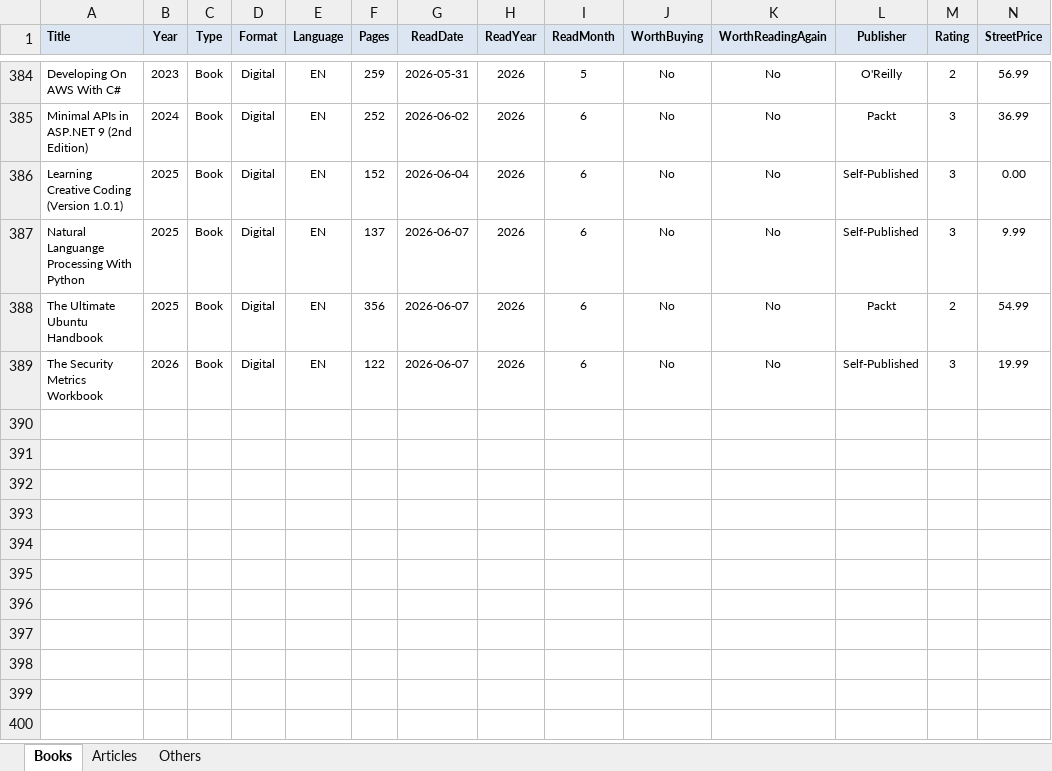
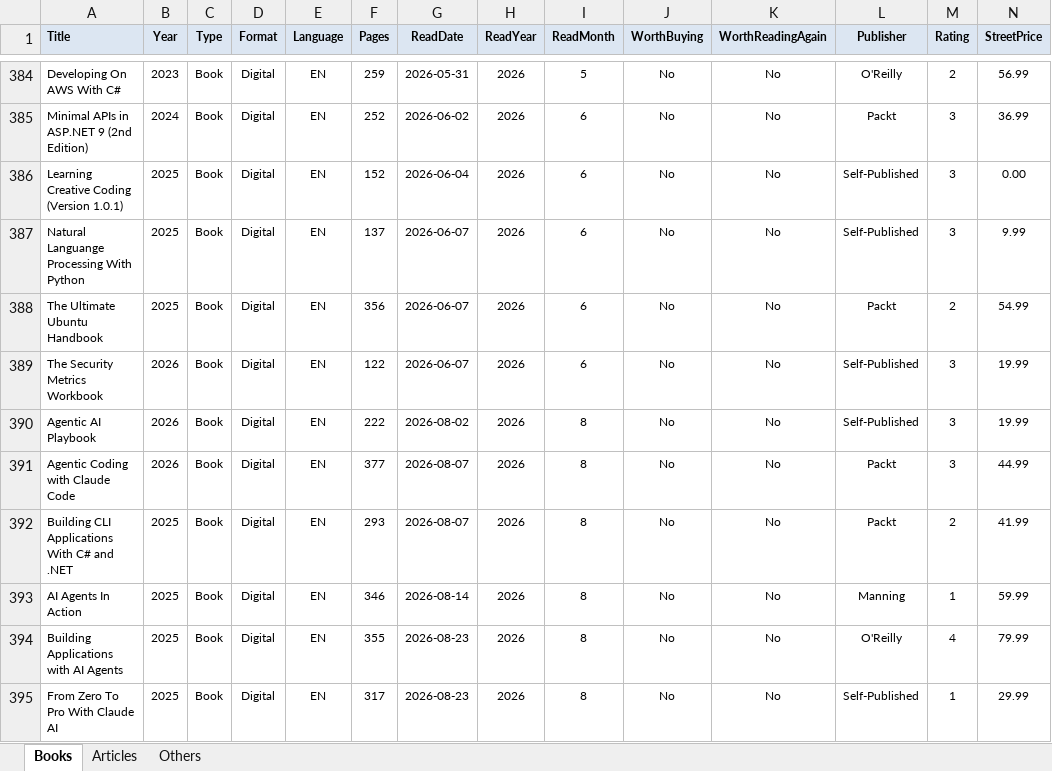
Before and after one commit to numbworks/nwreadinglist, an Excel workbook: data/Reading List.xlsx, sheet Books, drawn as a sheet; only a part is shown, gaps mark what is left out; values as stored, in another font and other column widths than the file's, no borders; rows hold the shown columns only; the diff names each change by its address in the sheet, - before the commit and + after, or states it on an @@ line.

Commit message:
#55 Reading List: updated to 2026-08-23.

```diff
--- a/data/Reading List.xlsx (sheet Books)
+++ b/data/Reading List.xlsx (sheet Books)
+row 390: Agentic AI Playbook | 2026 | Book | Digital | EN | 222 | 2026-08-02 | 2026 | 8 | No | No | Self-Published | 3 | 19.99
+row 391: Agentic Coding with Claude Code | 2026 | Book | Digital | EN | 377 | 2026-08-07 | 2026 | 8 | No | No | Packt | 3 | 44.99
+row 392: Building CLI Applications With C# and .NET | 2025 | Book | Digital | EN | 293 | 2026-08-07 | 2026 | 8 | No | No | Packt | 2 | 41.99
+row 393: AI Agents In Action | 2025 | Book | Digital | EN | 346 | 2026-08-14 | 2026 | 8 | No | No | Manning | 1 | 59.99
+row 394: Building Applications with AI Agents | 2025 | Book | Digital | EN | 355 | 2026-08-23 | 2026 | 8 | No | No | O'Reilly | 4 | 79.99
+row 395: From Zero To Pro With Claude AI | 2025 | Book | Digital | EN | 317 | 2026-08-23 | 2026 | 8 | No | No | Self-Published | 1 | 29.99
```
Also changed, not shown: 1 other file.
